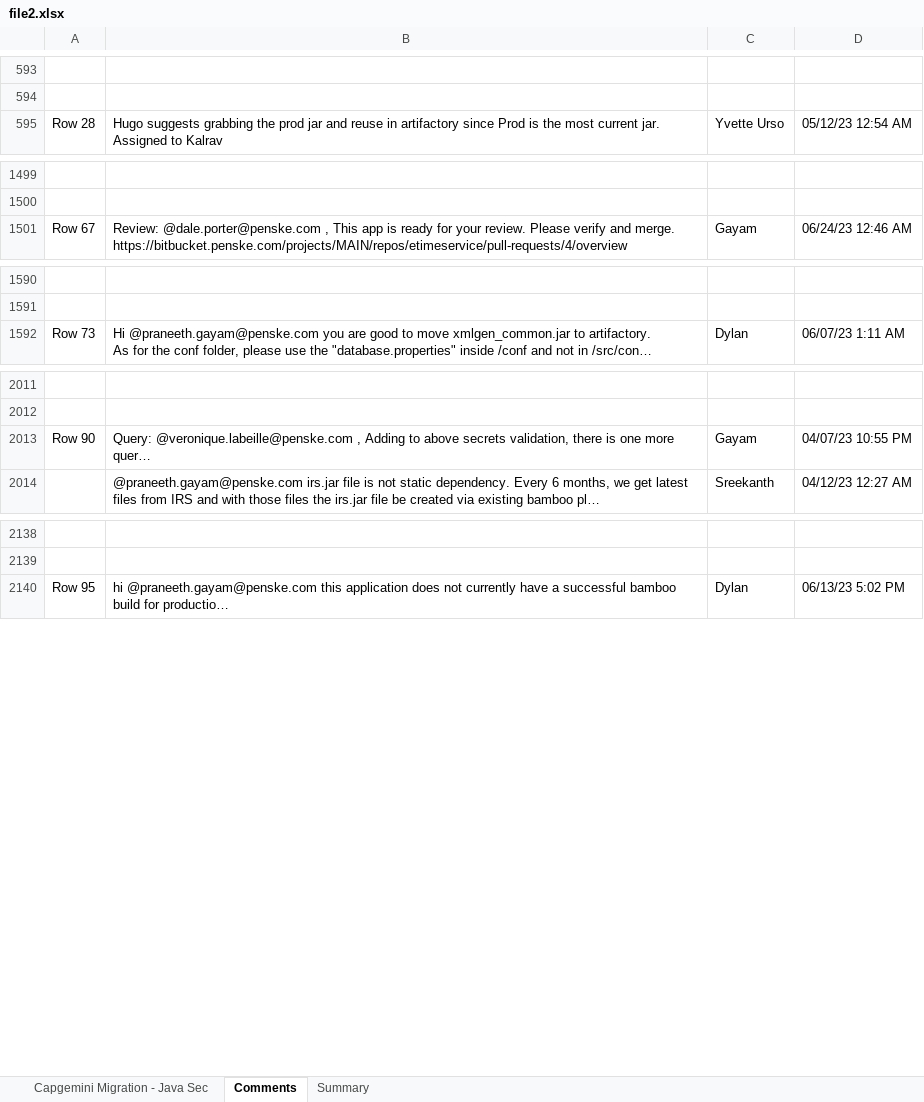
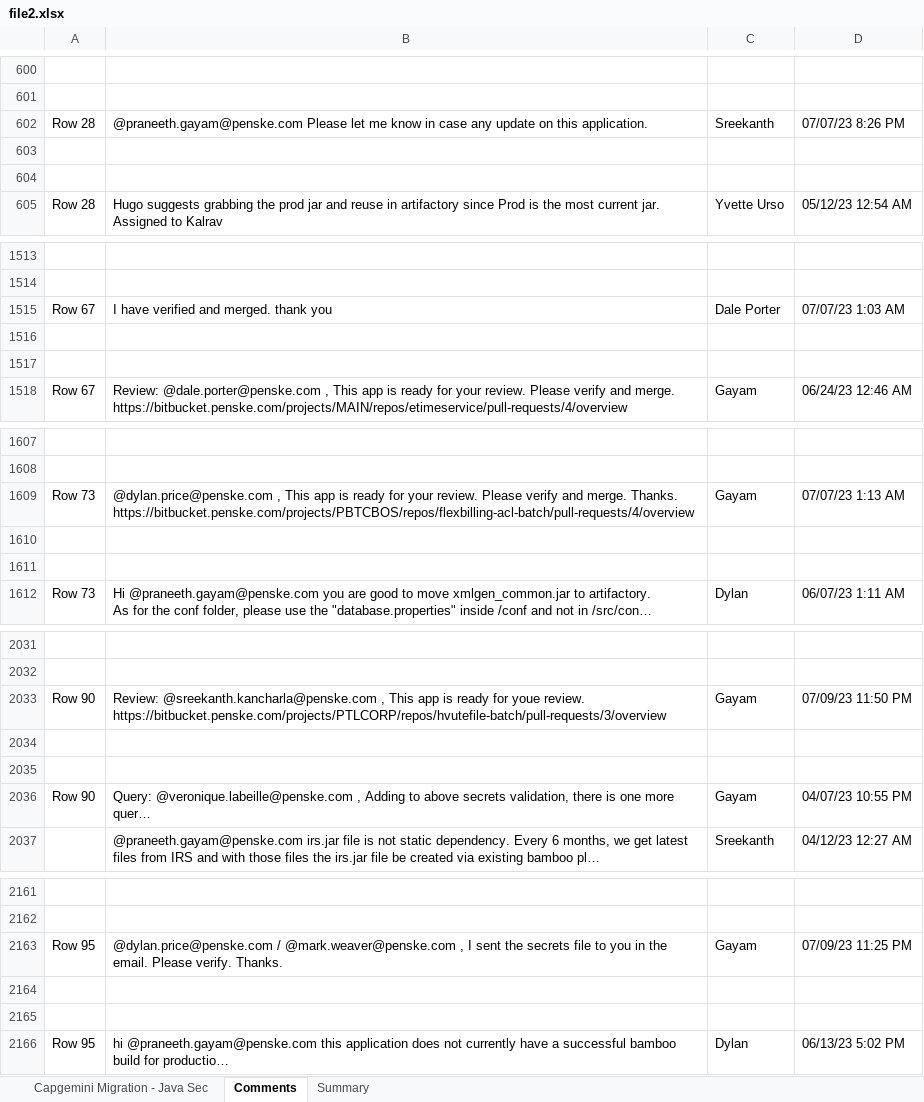
Before and after one commit to ri-bhatta/ExcelExtractor, an Excel workbook: file2.xlsx, sheet Comments, drawn as a sheet; only a part is shown, gaps mark what is left out; long unchanged cells end in …; values as stored, in another font and other column widths than the file's, no borders; ↵ is a line break in a cell; the diff covers the shown part only; the diff names each change by its address in the sheet, - before the commit and + after, or states it on an @@ line.

```diff
--- a/file2.xlsx (sheet Comments)
+++ b/file2.xlsx (sheet Comments)
+row 602: Row 28 | @praneeth.gayam@penske.com Please let me know in case any update on this application. | Sreekanth | 07/07/23 8:26 PM
+row 603: (empty)
+row 604: (empty)
+row 1515: Row 67 | I have verified and merged. thank you | Dale Porter | 07/07/23 1:03 AM
+row 1516: (empty)
+row 1517: (empty)
+row 1609: Row 73 | @dylan.price@penske.com , This app is ready for your review. Please verify and merge. Thanks. ↵ https://bitbucket.penske.com/projects/PBTCBOS/repos/flexbilling-acl-batch/pull-requests/4/overview | Gayam | 07/07/23 1:13 AM
+row 1610: (empty)
+row 1611: (empty)
+row 2033: Row 90 | Review: @sreekanth.kancharla@penske.com , This app is ready for youe review. ↵ https://bitbucket.penske.com/projects/PTLCORP/repos/hvutefile-batch/pull-requests/3/overview | Gayam | 07/09/23 11:50 PM
+row 2034: (empty)
+row 2035: (empty)
+row 2163: Row 95 | @dylan.price@penske.com / @mark.weaver@penske.com , I sent the secrets file to you in the email. Please verify. Thanks. | Gayam | 07/09/23 11:25 PM
+row 2164: (empty)
+row 2165: (empty)
```
Also changed, not shown: 28 added rows elsewhere in this sheet, sheet Summary, sheet Capgemini Migration - Java Sec.
